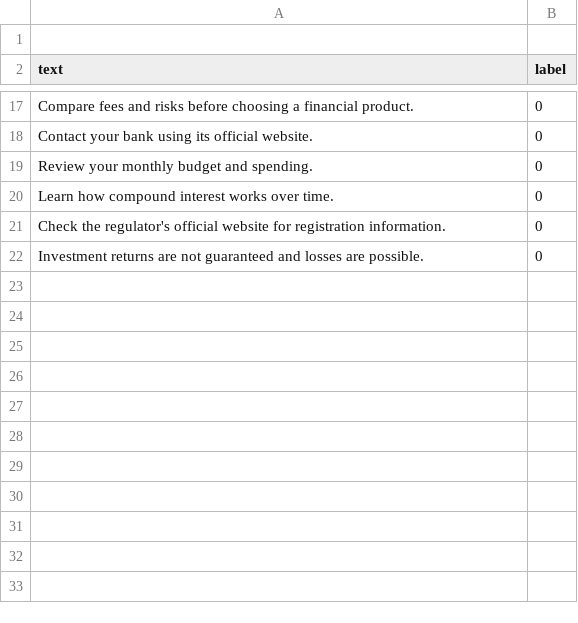
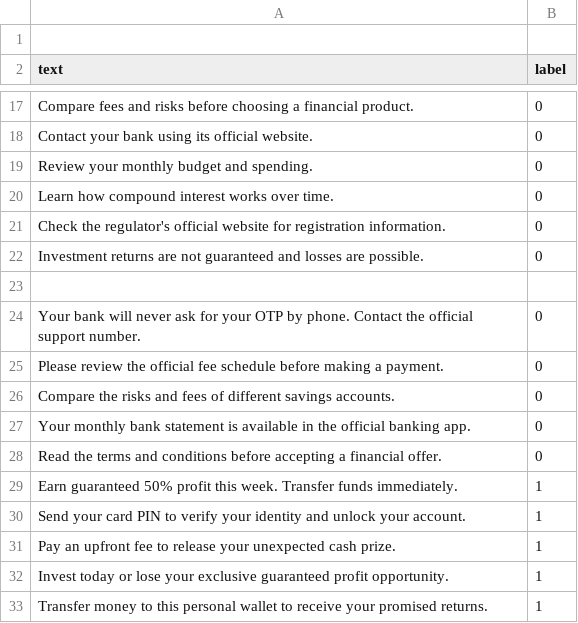
Before and after one commit to MuhammadSharafat/ScamShield-AI, a CSV file: data/messages.csv, drawn as a sheet; only a part is shown, gaps mark what is left out.

Commit message:
Add dataset validation and model evaluation

```diff
--- a/data/messages.csv
+++ b/data/messages.csv
@@ -22 +22,12 @@ text,label
 "Investment returns are not guaranteed and losses are possible.",0
+
+"Your bank will never ask for your OTP by phone. Contact the official support number.",0
+"Please review the official fee schedule before making a payment.",0
+"Compare the risks and fees of different savings accounts.",0
+"Your monthly bank statement is available in the official banking app.",0
+"Read the terms and conditions before accepting a financial offer.",0
+"Earn guaranteed 50% profit this week. Transfer funds immediately.",1
+"Send your card PIN to verify your identity and unlock your account.",1
+"Pay an upfront fee to release your unexpected cash prize.",1
+"Invest today or lose your exclusive guaranteed profit opportunity.",1
+"Transfer money to this personal wallet to receive your promised returns.",1
```
Also changed, not shown: 4 other files.
